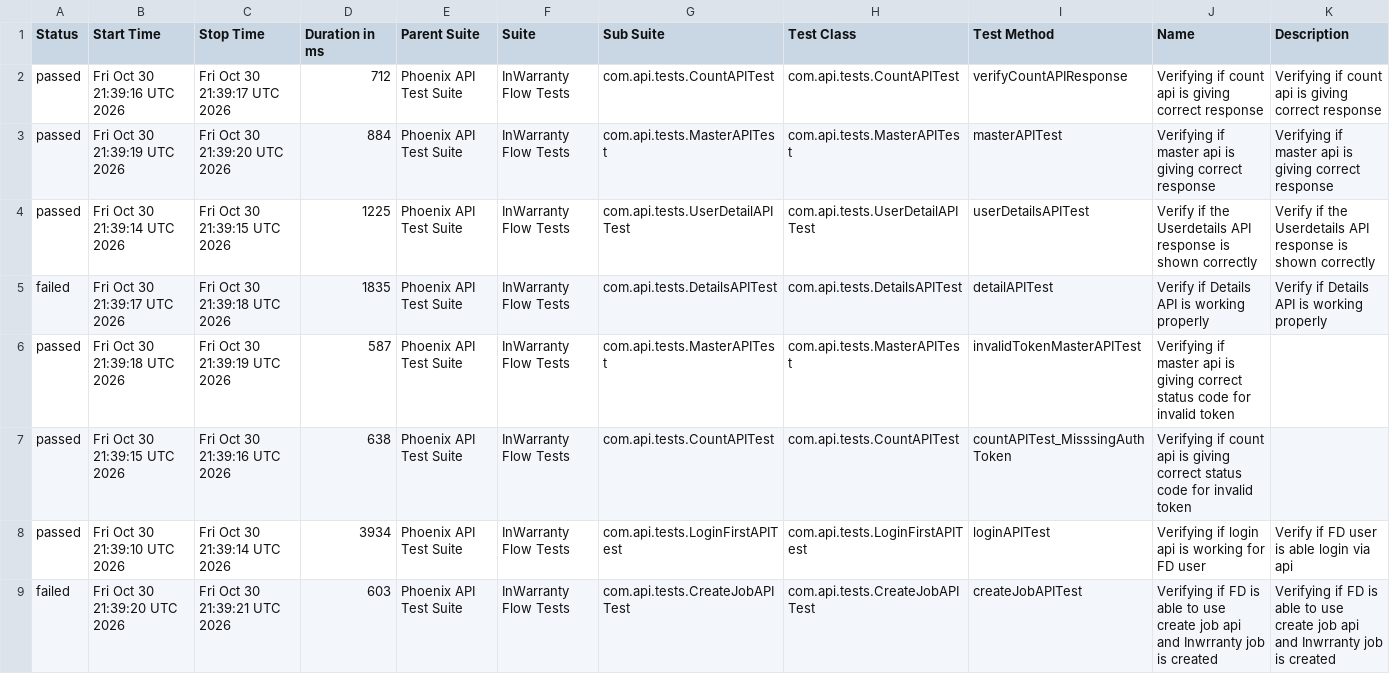
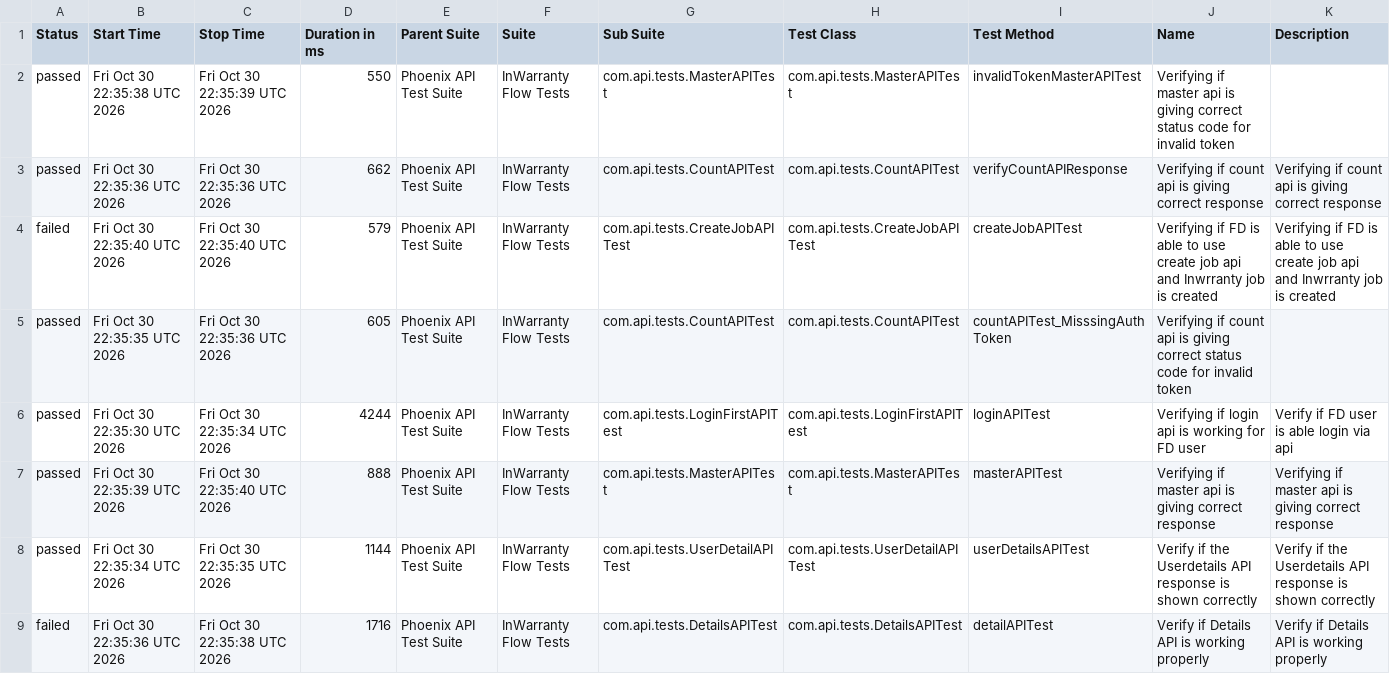
Before and after one commit to taarun96/APIAutomationFrameWork, a CSV file: data/suites.csv, drawn as a sheet.

```diff
--- a/data/suites.csv
+++ b/data/suites.csv
@@ -1,9 +1,9 @@
 "Status","Start Time","Stop Time","Duration in ms","Parent Suite","Suite","Sub Suite","Test Class","Test Method","Name","Description"
-"passed","Fri Oct 30 21:39:16 UTC 2026","Fri Oct 30 21:39:17 UTC 2026","712","Phoenix API Test Suite","InWarranty Flow Tests","com.api.tests.CountAPITest","com.api.tests.CountAPITest","verifyCountAPIResponse","Verifying if count api is giving correct response","Verifying if count api is giving correct response"
-"passed","Fri Oct 30 21:39:19 UTC 2026","Fri Oct 30 21:39:20 UTC 2026","884","Phoenix API Test Suite","InWarranty Flow Tests","com.api.tests.MasterAPITest","com.api.tests.MasterAPITest","masterAPITest","Verifying if master api is giving correct response","Verifying if master api is giving correct response"
-"passed","Fri Oct 30 21:39:14 UTC 2026","Fri Oct 30 21:39:15 UTC 2026","1225","Phoenix API Test Suite","InWarranty Flow Tests","com.api.tests.UserDetailAPITest","com.api.tests.UserDetailAPITest","userDetailsAPITest","Verify if the Userdetails API response is shown correctly","Verify if the Userdetails API response is shown correctly"
-"failed","Fri Oct 30 21:39:17 UTC 2026","Fri Oct 30 21:39:18 UTC 2026","1835","Phoenix API Test Suite","InWarranty Flow Tests","com.api.tests.DetailsAPITest","com.api.tests.DetailsAPITest","detailAPITest","Verify if Details API is working properly","Verify if Details API is working properly"
-"passed","Fri Oct 30 21:39:18 UTC 2026","Fri Oct 30 21:39:19 UTC 2026","587","Phoenix API Test Suite","InWarranty Flow Tests","com.api.tests.MasterAPITest","com.api.tests.MasterAPITest","invalidTokenMasterAPITest","Verifying if master api is giving correct status code for invalid token",""
-"passed","Fri Oct 30 21:39:15 UTC 2026","Fri Oct 30 21:39:16 UTC 2026","638","Phoenix API Test Suite","InWarranty Flow Tests","com.api.tests.CountAPITest","com.api.tests.CountAPITest","countAPITest_MisssingAuthToken","Verifying if count api is giving correct status code for invalid token",""
-"passed","Fri Oct 30 21:39:10 UTC 2026","Fri Oct 30 21:39:14 UTC 2026","3934","Phoenix API Test Suite","InWarranty Flow Tests","com.api.tests.LoginFirstAPITest","com.api.tests.LoginFirstAPITest","loginAPITest","Verifying if login api is working for FD user","Verify if FD user is able login via api"
-"failed","Fri Oct 30 21:39:20 UTC 2026","Fri Oct 30 21:39:21 UTC 2026","603","Phoenix API Test Suite","InWarranty Flow Tests","com.api.tests.CreateJobAPITest","com.api.tests.CreateJobAPITest","createJobAPITest","Verifying if FD is able to use create job api and Inwrranty job is created","Verifying if FD is able to use create job api and Inwrranty job is created"
+"passed","Fri Oct 30 22:35:38 UTC 2026","Fri Oct 30 22:35:39 UTC 2026","550","Phoenix API Test Suite","InWarranty Flow Tests","com.api.tests.MasterAPITest","com.api.tests.MasterAPITest","invalidTokenMasterAPITest","Verifying if master api is giving correct status code for invalid token",""
+"passed","Fri Oct 30 22:35:36 UTC 2026","Fri Oct 30 22:35:36 UTC 2026","662","Phoenix API Test Suite","InWarranty Flow Tests","com.api.tests.CountAPITest","com.api.tests.CountAPITest","verifyCountAPIResponse","Verifying if count api is giving correct response","Verifying if count api is giving correct response"
+"failed","Fri Oct 30 22:35:40 UTC 2026","Fri Oct 30 22:35:40 UTC 2026","579","Phoenix API Test Suite","InWarranty Flow Tests","com.api.tests.CreateJobAPITest","com.api.tests.CreateJobAPITest","createJobAPITest","Verifying if FD is able to use create job api and Inwrranty job is created","Verifying if FD is able to use create job api and Inwrranty job is created"
+"passed","Fri Oct 30 22:35:35 UTC 2026","Fri Oct 30 22:35:36 UTC 2026","605","Phoenix API Test Suite","InWarranty Flow Tests","com.api.tests.CountAPITest","com.api.tests.CountAPITest","countAPITest_MisssingAuthToken","Verifying if count api is giving correct status code for invalid token",""
+"passed","Fri Oct 30 22:35:30 UTC 2026","Fri Oct 30 22:35:34 UTC 2026","4244","Phoenix API Test Suite","InWarranty Flow Tests","com.api.tests.LoginFirstAPITest","com.api.tests.LoginFirstAPITest","loginAPITest","Verifying if login api is working for FD user","Verify if FD user is able login via api"
+"passed","Fri Oct 30 22:35:39 UTC 2026","Fri Oct 30 22:35:40 UTC 2026","888","Phoenix API Test Suite","InWarranty Flow Tests","com.api.tests.MasterAPITest","com.api.tests.MasterAPITest","masterAPITest","Verifying if master api is giving correct response","Verifying if master api is giving correct response"
+"passed","Fri Oct 30 22:35:34 UTC 2026","Fri Oct 30 22:35:35 UTC 2026","1144","Phoenix API Test Suite","InWarranty Flow Tests","com.api.tests.UserDetailAPITest","com.api.tests.UserDetailAPITest","userDetailsAPITest","Verify if the Userdetails API response is shown correctly","Verify if the Userdetails API response is shown correctly"
+"failed","Fri Oct 30 22:35:36 UTC 2026","Fri Oct 30 22:35:38 UTC 2026","1716","Phoenix API Test Suite","InWarranty Flow Tests","com.api.tests.DetailsAPITest","com.api.tests.DetailsAPITest","detailAPITest","Verify if Details API is working properly","Verify if Details API is working properly"
```
Also changed, not shown: data/behaviors.csv, 51 other files.
